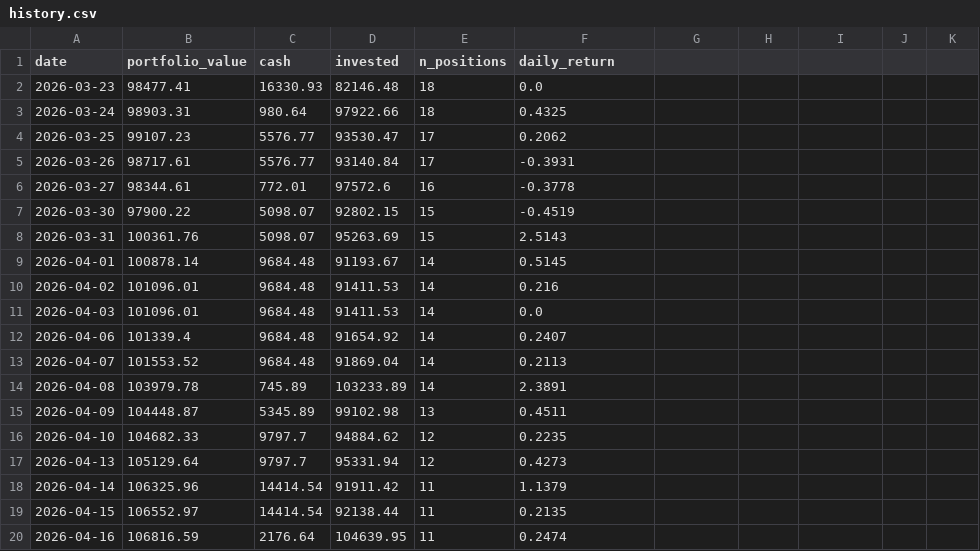
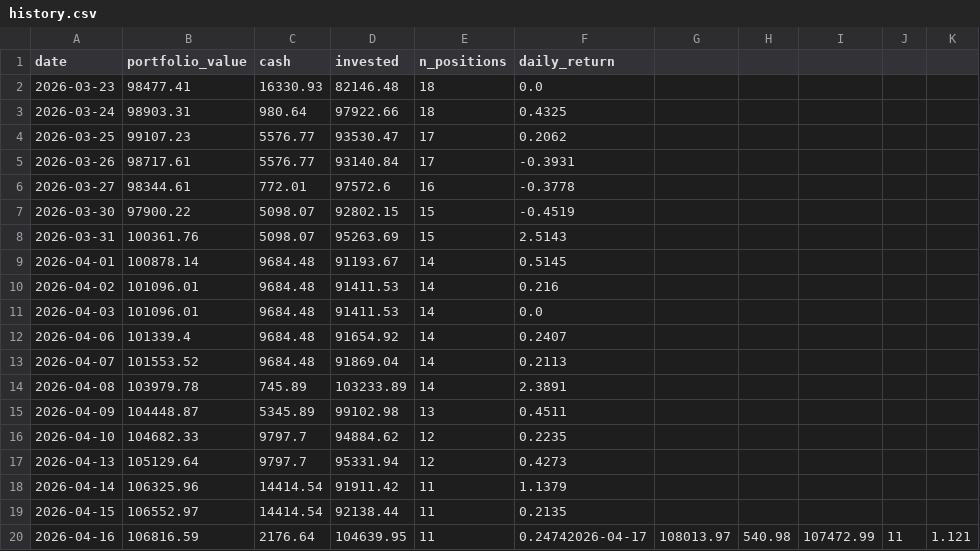
Before and after one commit to camerongreatrex/claude-code-trading-model, a CSV file: data/paper_trading/history.csv, drawn as a sheet.

```diff
--- a/data/paper_trading/history.csv
+++ b/data/paper_trading/history.csv
@@ -19,2 +19,2 @@ date,portfolio_value,cash,invested,n_positions,daily_return
 2026-04-15,106552.97,14414.54,92138.44,11,0.2135
-2026-04-16,106816.59,2176.64,104639.95,11,0.2474
+2026-04-16,106816.59,2176.64,104639.95,11,0.24742026-04-17,108013.97,540.98,107472.99,11,1.121
```
Also changed, not shown: data/paper_trading/trades.csv, 18 other files.
